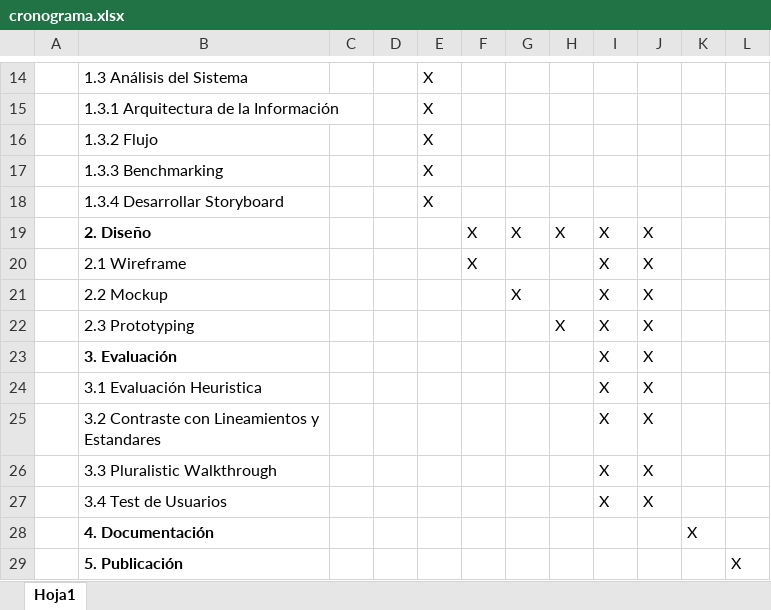
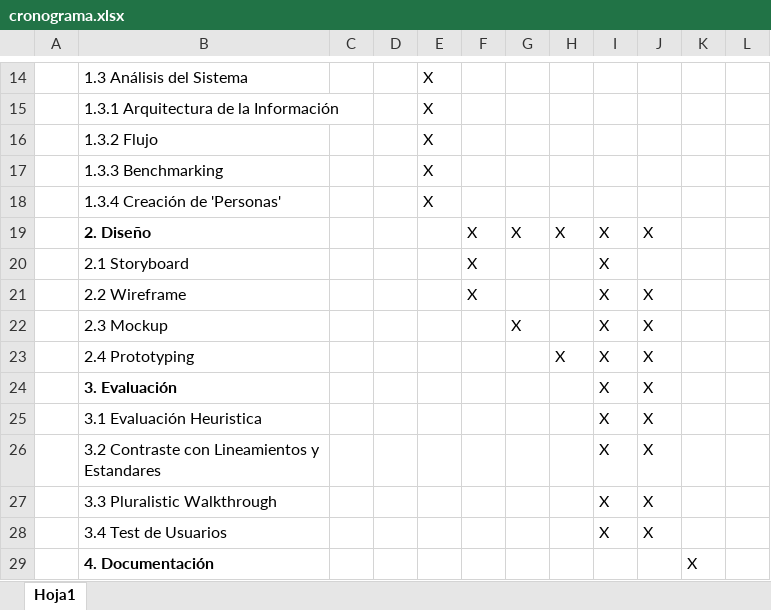
Before and after one commit to recasanova/protocoloSusalud, an Excel workbook: cronograma.xlsx, sheet Hoja1, drawn as a sheet; only a part is shown, gaps mark what is left out; the shorter side is filled out with more unchanged rows; values as stored, in another font and other column widths than the file's, no borders; addresses are those after the commit; the diff names each change by its address in the sheet, - before the commit and + after, or states it on an @@ line.

```diff
--- a/cronograma.xlsx (sheet Hoja1)
+++ b/cronograma.xlsx (sheet Hoja1)
-B18: 1.3.4 Desarrollar Storyboard
+B18: 1.3.4 Creación de 'Personas'
+row 20:  | 2.1 Storyboard |  |  |  | X |  |  | X
-B21: 2.1 Wireframe
+B21: 2.2 Wireframe
-B22: 2.2 Mockup
+B22: 2.3 Mockup
-B23: 2.3 Prototyping
+B23: 2.4 Prototyping
```
Also changed, not shown: 12 other files.
